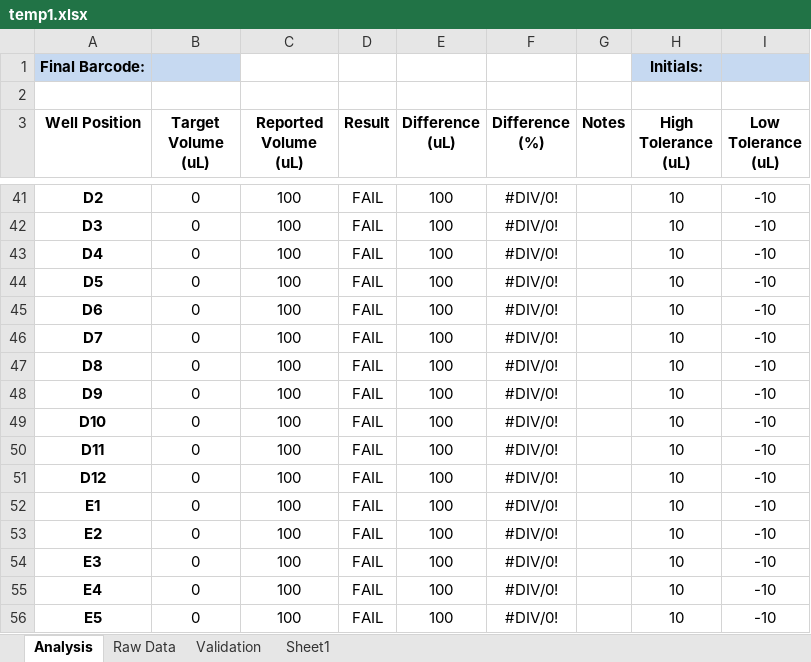
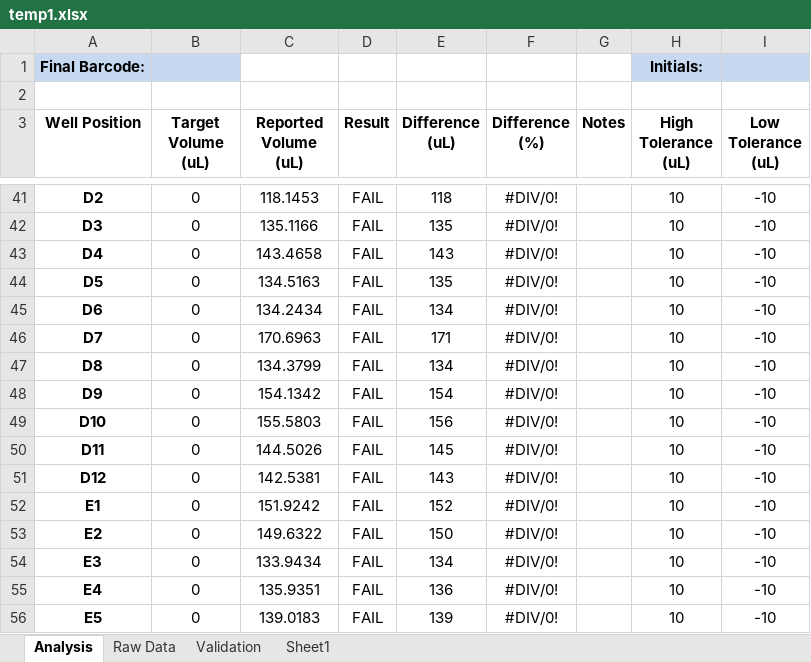
Before and after one commit to whitedann/vCheck, an Excel workbook: temp1.xlsx, sheet Analysis, drawn as a sheet; only a part is shown, gaps mark what is left out; values as stored, in another font and other column widths than the file's, no borders; conditional formats not drawn; the diff covers the shown part only; the diff names each change by its address in the sheet, - before the commit and + after, or states it on an @@ line.

```diff
--- a/temp1.xlsx (sheet Analysis)
+++ b/temp1.xlsx (sheet Analysis)
-C41 (Reported Volume (uL)): 100
+C41 (Reported Volume (uL)): 118.1453
-E41 (Difference (uL)): 100
+E41 (Difference (uL)): 118
-C42 (Reported Volume (uL)): 100
+C42 (Reported Volume (uL)): 135.1166
-E42 (Difference (uL)): 100
+E42 (Difference (uL)): 135
-C43 (Reported Volume (uL)): 100
+C43 (Reported Volume (uL)): 143.4658
-E43 (Difference (uL)): 100
+E43 (Difference (uL)): 143
-C44 (Reported Volume (uL)): 100
+C44 (Reported Volume (uL)): 134.5163
-E44 (Difference (uL)): 100
+E44 (Difference (uL)): 135
-C45 (Reported Volume (uL)): 100
+C45 (Reported Volume (uL)): 134.2434
-E45 (Difference (uL)): 100
+E45 (Difference (uL)): 134
-C46 (Reported Volume (uL)): 100
+C46 (Reported Volume (uL)): 170.6963
-E46 (Difference (uL)): 100
+E46 (Difference (uL)): 171
-C47 (Reported Volume (uL)): 100
+C47 (Reported Volume (uL)): 134.3799
-E47 (Difference (uL)): 100
+E47 (Difference (uL)): 134
-C48 (Reported Volume (uL)): 100
+C48 (Reported Volume (uL)): 154.1342
-E48 (Difference (uL)): 100
+E48 (Difference (uL)): 154
-C49 (Reported Volume (uL)): 100
+C49 (Reported Volume (uL)): 155.5803
-E49 (Difference (uL)): 100
+E49 (Difference (uL)): 156
-C50 (Reported Volume (uL)): 100
+C50 (Reported Volume (uL)): 144.5026
-E50 (Difference (uL)): 100
+E50 (Difference (uL)): 145
-C51 (Reported Volume (uL)): 100
+C51 (Reported Volume (uL)): 142.5381
-E51 (Difference (uL)): 100
+E51 (Difference (uL)): 143
-C52 (Reported Volume (uL)): 100
+C52 (Reported Volume (uL)): 151.9242
-E52 (Difference (uL)): 100
+E52 (Difference (uL)): 152
-C53 (Reported Volume (uL)): 100
+C53 (Reported Volume (uL)): 149.6322
-E53 (Difference (uL)): 100
+E53 (Difference (uL)): 150
-C54 (Reported Volume (uL)): 100
+C54 (Reported Volume (uL)): 133.9434
-E54 (Difference (uL)): 100
+E54 (Difference (uL)): 134
-C55 (Reported Volume (uL)): 100
+C55 (Reported Volume (uL)): 135.9351
-E55 (Difference (uL)): 100
+E55 (Difference (uL)): 136
-C56 (Reported Volume (uL)): 100
+C56 (Reported Volume (uL)): 139.0183
-E56 (Difference (uL)): 100
+E56 (Difference (uL)): 139
```
Also changed, not shown: 166 edited cells elsewhere in this sheet, cool.xlsx, 16 other files.
